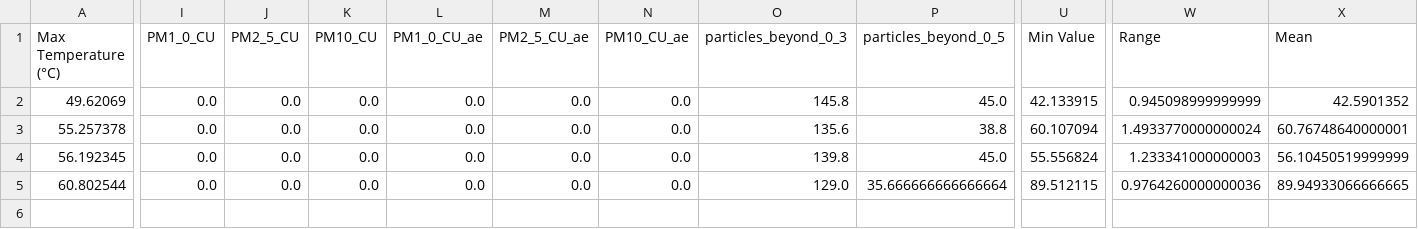
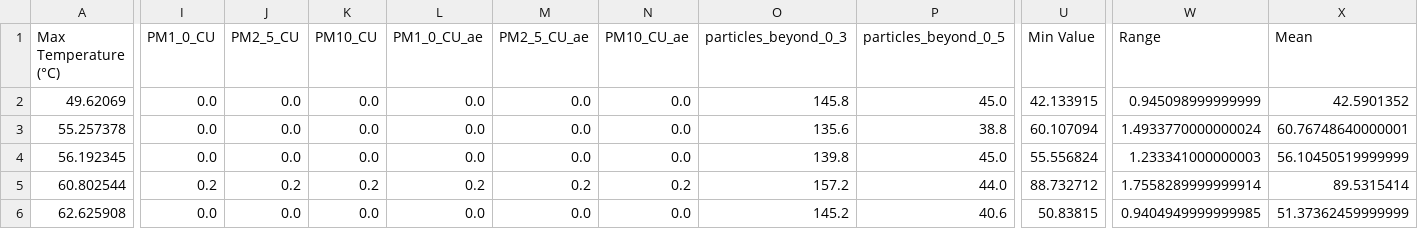
Before and after one commit to FabioDani2295/CoffeeController, a CSV file: CoffeStatistics.csv, drawn as a sheet; only a part is shown, gaps mark what is left out; rows hold the shown columns only; the diff names each change by its address in the sheet, - before the commit and + after, or states it on an @@ line.

```diff
--- a/CoffeStatistics.csv
+++ b/CoffeStatistics.csv
-I5 (PM1_0_CU): 0.0
+I5 (PM1_0_CU): 0.2
-J5 (PM2_5_CU): 0.0
+J5 (PM2_5_CU): 0.2
-K5 (PM10_CU): 0.0
+K5 (PM10_CU): 0.2
-L5 (PM1_0_CU_ae): 0.0
+L5 (PM1_0_CU_ae): 0.2
-M5 (PM2_5_CU_ae): 0.0
+M5 (PM2_5_CU_ae): 0.2
-N5 (PM10_CU_ae): 0.0
+N5 (PM10_CU_ae): 0.2
-O5 (particles_beyond_0_3): 129.0
+O5 (particles_beyond_0_3): 157.2
-P5 (particles_beyond_0_5): 35.666666666666664
+P5 (particles_beyond_0_5): 44.0
-U5 (Min Value): 89.512115
+U5 (Min Value): 88.732712
-W5 (Range): 0.9764260000000036
+W5 (Range): 1.7558289999999914
-X5 (Mean): 89.94933066666665
+X5 (Mean): 89.5315414
+row 6: 62.625908 | 0.0 | 0.0 | 0.0 | 0.0 | 0.0 | 0.0 | 145.2 | 40.6 | 50.83815 | 0.9404949999999985 | 51.37362459999999
```
Also changed, not shown: 1 other file.
